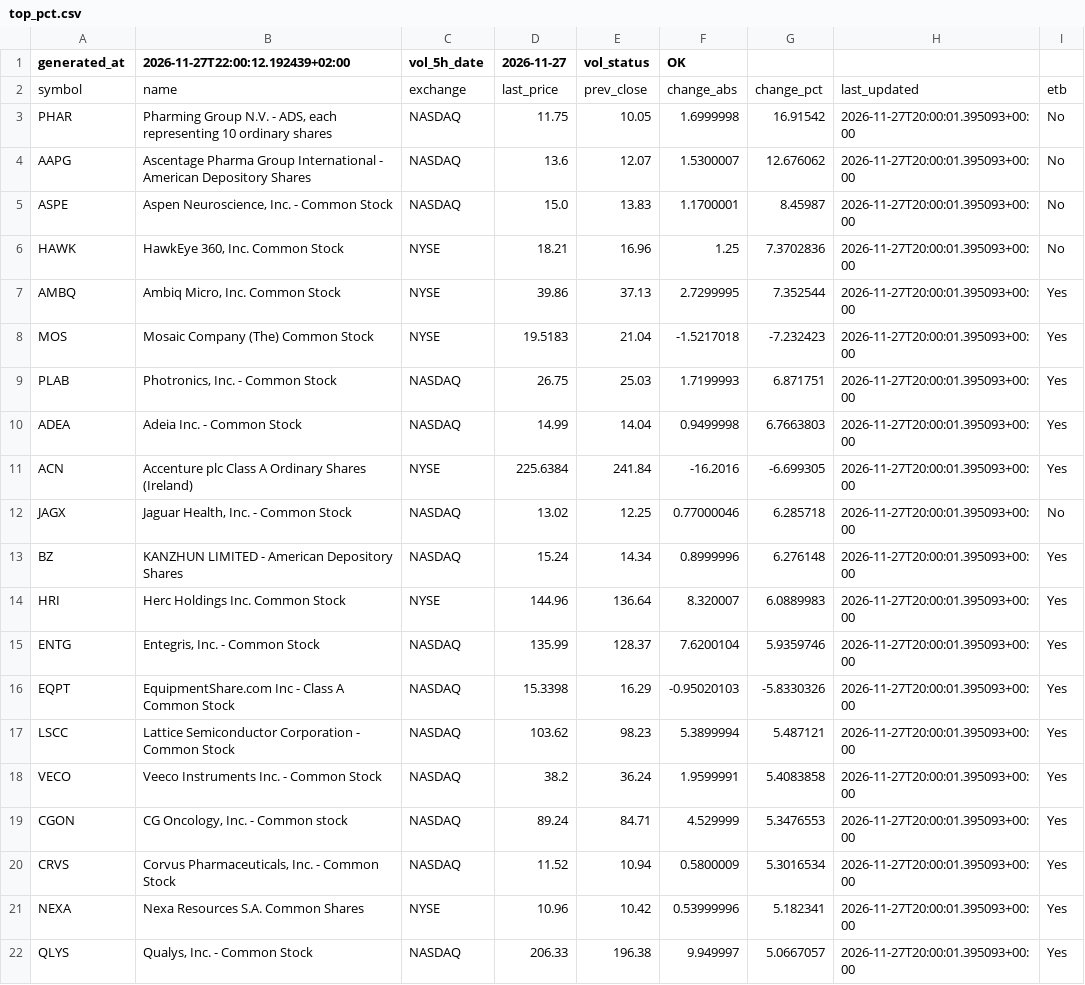
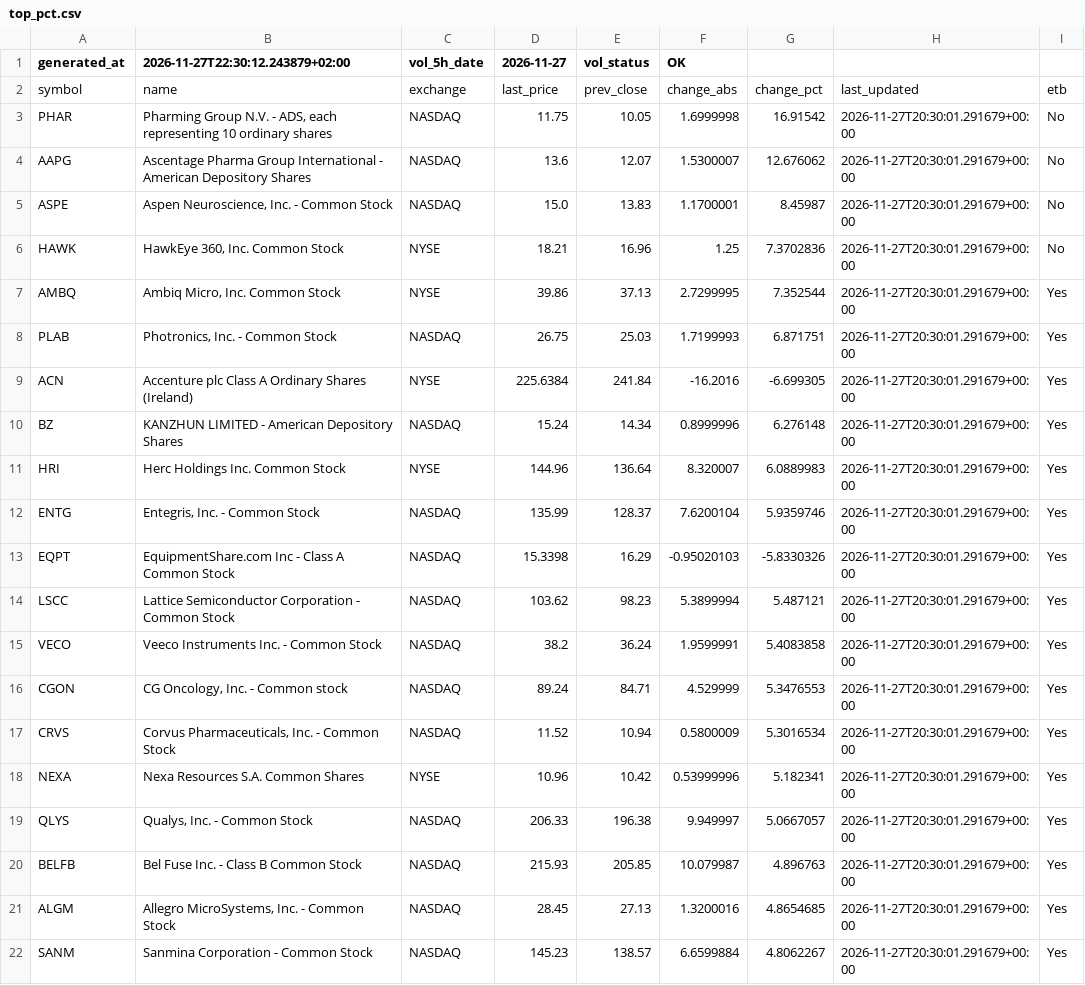
Before and after one commit to alonsadan1970/daily-stocks-data, a CSV file: top_pct.csv, drawn as a sheet.

```diff
--- a/top_pct.csv
+++ b/top_pct.csv
@@ -1,22 +1,22 @@
-generated_at,2026-11-27T22:00:12.192439+02:00,vol_5h_date,2026-11-27,vol_status,OK
+generated_at,2026-11-27T22:30:12.243879+02:00,vol_5h_date,2026-11-27,vol_status,OK
 symbol,name,exchange,last_price,prev_close,change_abs,change_pct,last_updated,etb
-PHAR,"Pharming Group N.V. - ADS, each representing 10 ordinary shares",NASDAQ,11.75,10.05,1.6999998,16.91542,2026-11-27T20:00:01.395093+00:00,No
-AAPG,Ascentage Pharma Group International - American Depository Shares,NASDAQ,13.6,12.07,1.5300007,12.676062,2026-11-27T20:00:01.395093+00:00,No
-ASPE,"Aspen Neuroscience, Inc. - Common Stock",NASDAQ,15.0,13.83,1.1700001,8.45987,2026-11-27T20:00:01.395093+00:00,No
-HAWK,"HawkEye 360, Inc. Common Stock",NYSE,18.21,16.96,1.25,7.3702836,2026-11-27T20:00:01.395093+00:00,No
-AMBQ,"Ambiq Micro, Inc. Common Stock",NYSE,39.86,37.13,2.7299995,7.352544,2026-11-27T20:00:01.395093+00:00,Yes
-MOS,Mosaic Company (The) Common Stock,NYSE,19.5183,21.04,-1.5217018,-7.232423,2026-11-27T20:00:01.395093+00:00,Yes
-PLAB,"Photronics, Inc. - Common Stock",NASDAQ,26.75,25.03,1.7199993,6.871751,2026-11-27T20:00:01.395093+00:00,Yes
-ADEA,Adeia Inc.  - Common Stock,NASDAQ,14.99,14.04,0.9499998,6.7663803,2026-11-27T20:00:01.395093+00:00,Yes
-ACN,Accenture plc Class A Ordinary Shares (Ireland),NYSE,225.6384,241.84,-16.2016,-6.699305,2026-11-27T20:00:01.395093+00:00,Yes
-JAGX,"Jaguar Health, Inc. - Common Stock",NASDAQ,13.02,12.25,0.77000046,6.285718,2026-11-27T20:00:01.395093+00:00,No
-BZ,KANZHUN LIMITED - American Depository Shares,NASDAQ,15.24,14.34,0.8999996,6.276148,2026-11-27T20:00:01.395093+00:00,Yes
-HRI,Herc Holdings Inc. Common Stock,NYSE,144.96,136.64,8.320007,6.0889983,2026-11-27T20:00:01.395093+00:00,Yes
-ENTG,"Entegris, Inc. - Common Stock",NASDAQ,135.99,128.37,7.6200104,5.9359746,2026-11-27T20:00:01.395093+00:00,Yes
-EQPT,EquipmentShare.com Inc - Class A Common Stock,NASDAQ,15.3398,16.29,-0.95020103,-5.8330326,2026-11-27T20:00:01.395093+00:00,Yes
-LSCC,Lattice Semiconductor Corporation - Common Stock,NASDAQ,103.62,98.23,5.3899994,5.487121,2026-11-27T20:00:01.395093+00:00,Yes
-VECO,Veeco Instruments Inc. - Common Stock,NASDAQ,38.2,36.24,1.9599991,5.4083858,2026-11-27T20:00:01.395093+00:00,Yes
-CGON,"CG Oncology, Inc. - Common stock",NASDAQ,89.24,84.71,4.529999,5.3476553,2026-11-27T20:00:01.395093+00:00,Yes
-CRVS,"Corvus Pharmaceuticals, Inc. - Common Stock",NASDAQ,11.52,10.94,0.5800009,5.3016534,2026-11-27T20:00:01.395093+00:00,Yes
-NEXA,Nexa Resources S.A. Common Shares,NYSE,10.96,10.42,0.53999996,5.182341,2026-11-27T20:00:01.395093+00:00,Yes
-QLYS,"Qualys, Inc. - Common Stock",NASDAQ,206.33,196.38,9.949997,5.0667057,2026-11-27T20:00:01.395093+00:00,Yes
+PHAR,"Pharming Group N.V. - ADS, each representing 10 ordinary shares",NASDAQ,11.75,10.05,1.6999998,16.91542,2026-11-27T20:30:01.291679+00:00,No
+AAPG,Ascentage Pharma Group International - American Depository Shares,NASDAQ,13.6,12.07,1.5300007,12.676062,2026-11-27T20:30:01.291679+00:00,No
+ASPE,"Aspen Neuroscience, Inc. - Common Stock",NASDAQ,15.0,13.83,1.1700001,8.45987,2026-11-27T20:30:01.291679+00:00,No
+HAWK,"HawkEye 360, Inc. Common Stock",NYSE,18.21,16.96,1.25,7.3702836,2026-11-27T20:30:01.291679+00:00,No
+AMBQ,"Ambiq Micro, Inc. Common Stock",NYSE,39.86,37.13,2.7299995,7.352544,2026-11-27T20:30:01.291679+00:00,Yes
+PLAB,"Photronics, Inc. - Common Stock",NASDAQ,26.75,25.03,1.7199993,6.871751,2026-11-27T20:30:01.291679+00:00,Yes
+ACN,Accenture plc Class A Ordinary Shares (Ireland),NYSE,225.6384,241.84,-16.2016,-6.699305,2026-11-27T20:30:01.291679+00:00,Yes
+BZ,KANZHUN LIMITED - American Depository Shares,NASDAQ,15.24,14.34,0.8999996,6.276148,2026-11-27T20:30:01.291679+00:00,Yes
+HRI,Herc Holdings Inc. Common Stock,NYSE,144.96,136.64,8.320007,6.0889983,2026-11-27T20:30:01.291679+00:00,Yes
+ENTG,"Entegris, Inc. - Common Stock",NASDAQ,135.99,128.37,7.6200104,5.9359746,2026-11-27T20:30:01.291679+00:00,Yes
+EQPT,EquipmentShare.com Inc - Class A Common Stock,NASDAQ,15.3398,16.29,-0.95020103,-5.8330326,2026-11-27T20:30:01.291679+00:00,Yes
+LSCC,Lattice Semiconductor Corporation - Common Stock,NASDAQ,103.62,98.23,5.3899994,5.487121,2026-11-27T20:30:01.291679+00:00,Yes
+VECO,Veeco Instruments Inc. - Common Stock,NASDAQ,38.2,36.24,1.9599991,5.4083858,2026-11-27T20:30:01.291679+00:00,Yes
+CGON,"CG Oncology, Inc. - Common stock",NASDAQ,89.24,84.71,4.529999,5.3476553,2026-11-27T20:30:01.291679+00:00,Yes
+CRVS,"Corvus Pharmaceuticals, Inc. - Common Stock",NASDAQ,11.52,10.94,0.5800009,5.3016534,2026-11-27T20:30:01.291679+00:00,Yes
+NEXA,Nexa Resources S.A. Common Shares,NYSE,10.96,10.42,0.53999996,5.182341,2026-11-27T20:30:01.291679+00:00,Yes
+QLYS,"Qualys, Inc. - Common Stock",NASDAQ,206.33,196.38,9.949997,5.0667057,2026-11-27T20:30:01.291679+00:00,Yes
+BELFB,Bel Fuse Inc. - Class B Common Stock,NASDAQ,215.93,205.85,10.079987,4.896763,2026-11-27T20:30:01.291679+00:00,Yes
+ALGM,"Allegro MicroSystems, Inc. - Common Stock",NASDAQ,28.45,27.13,1.3200016,4.8654685,2026-11-27T20:30:01.291679+00:00,Yes
+SANM,Sanmina Corporation - Common Stock,NASDAQ,145.23,138.57,6.6599884,4.8062267,2026-11-27T20:30:01.291679+00:00,Yes
```
Also changed, not shown: top_abs.csv, top_abs_200.csv.
